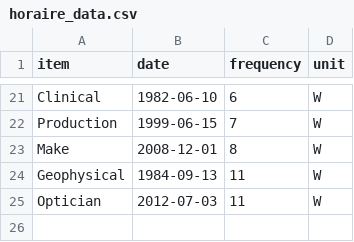
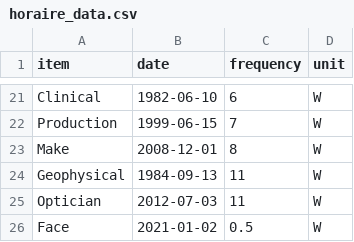
Before and after one commit to Zebreu/binbinneverforgets, a CSV file: source/horaire_data.csv, drawn as a sheet; only a part is shown, gaps mark what is left out; the diff names each change by its address in the sheet, - before the commit and + after, or states it on an @@ line.

Commit message:
Added entry to db.

```diff
--- a/source/horaire_data.csv
+++ b/source/horaire_data.csv
+row 26: Face | 2021-01-02 | 0.5 | W
```
